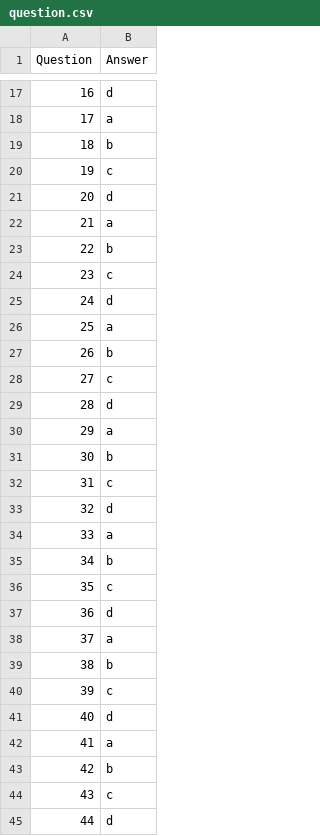
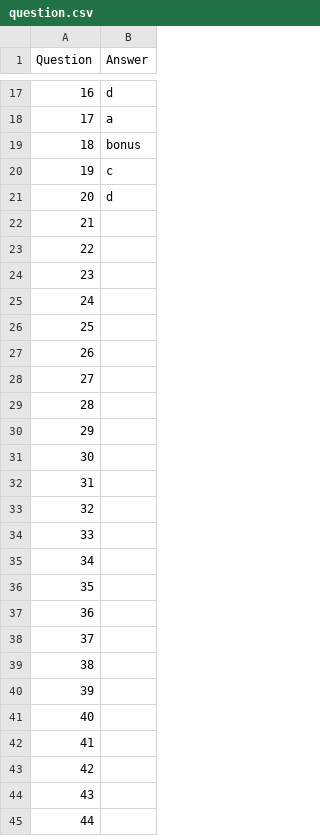
Before and after one commit to henryyap12/FYP, a CSV file: question/question.csv, drawn as a sheet; only a part is shown, gaps mark what is left out; the diff covers the shown part only.

Commit message:
add bonus option

```diff
--- a/question/question.csv
+++ b/question/question.csv
@@ -18,28 +18,28 @@ Question,Answer
 17,a
-18,b
+18,bonus
 19,c
 20,d
-21,a
-22,b
-23,c
-24,d
-25,a
-26,b
-27,c
-28,d
-29,a
-30,b
-31,c
-32,d
-33,a
-34,b
-35,c
-36,d
-37,a
-38,b
-39,c
-40,d
-41,a
-42,b
-43,c
-44,d
+21,
+22,
+23,
+24,
+25,
+26,
+27,
+28,
+29,
+30,
+31,
+32,
+33,
+34,
+35,
+36,
+37,
+38,
+39,
+40,
+41,
+42,
+43,
+44,
```
Also changed, not shown: 6 edited cells elsewhere in this file, GFG.csv, 1 other file.
